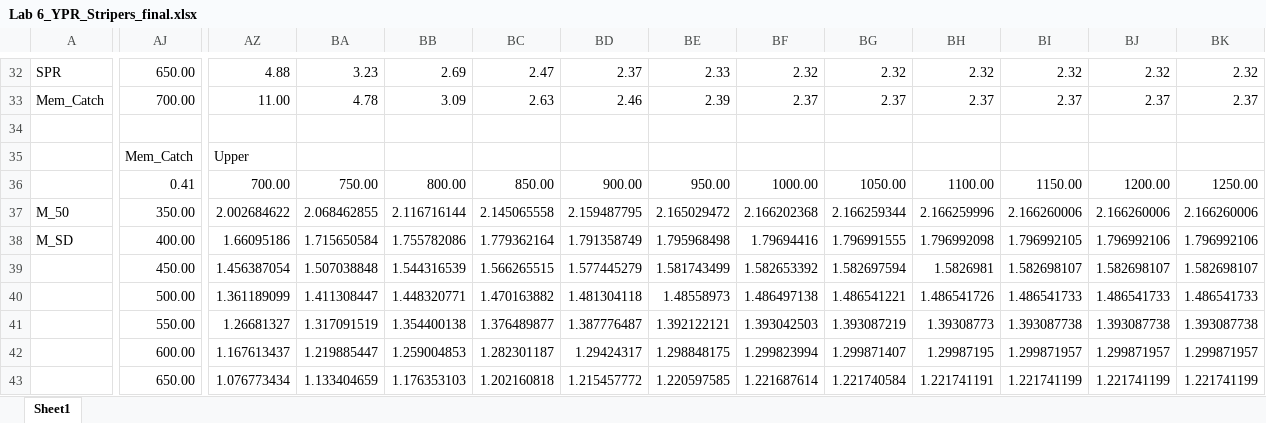
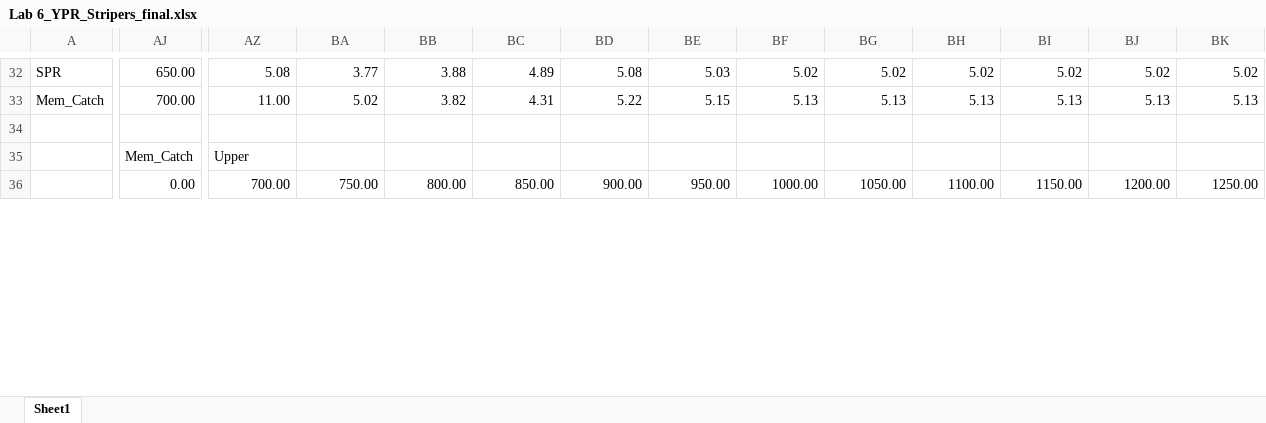
Before and after one commit to mgietzmann/schooling, an Excel workbook: population_dynamics/lab_6/Lab 6_YPR_Stripers_final.xlsx, sheet Sheet1, drawn as a sheet; only a part is shown, gaps mark what is left out; values as stored, in another font and other column widths than the file's, no borders; charts and pictures and conditional formats not drawn; removed rows and columns are numbered as before the commit, all else as after; rows hold the shown columns only; the diff covers the shown part only; the diff names each change by its address in the sheet, - before the commit and + after, or states it on an @@ line.

```diff
--- a/population_dynamics/lab_6/Lab 6_YPR_Stripers_final.xlsx (sheet Sheet1)
+++ b/population_dynamics/lab_6/Lab 6_YPR_Stripers_final.xlsx (sheet Sheet1)
-AZ32: 4.88
+AZ32: 5.08
-BA32: 3.23
+BA32: 3.77
-BB32: 2.69
+BB32: 3.88
-BC32: 2.47
+BC32: 4.89
-BD32: 2.37
+BD32: 5.08
-BE32: 2.33
+BE32: 5.03
-BF32: 2.32
+BF32: 5.02
-BG32: 2.32
+BG32: 5.02
-BH32: 2.32
+BH32: 5.02
-BI32: 2.32
+BI32: 5.02
-BJ32: 2.32
+BJ32: 5.02
-BK32: 2.32
+BK32: 5.02
-BA33: 4.78
+BA33: 5.02
-BB33: 3.09
+BB33: 3.82
-BC33: 2.63
+BC33: 4.31
-BD33: 2.46
+BD33: 5.22
-BE33: 2.39
+BE33: 5.15
-BF33: 2.37
+BF33: 5.13
-BG33: 2.37
+BG33: 5.13
-BH33: 2.37
+BH33: 5.13
-BI33: 2.37
+BI33: 5.13
-BJ33: 2.37
+BJ33: 5.13
-BK33: 2.37
+BK33: 5.13
-AJ36: 0.41
+AJ36: 0.00
-row 37: M_50 | 350.00 | 2.002684622 | 2.068462855 | 2.116716144 | 2.145065558 | 2.159487795 | 2.165029472 | 2.166202368 | 2.166259344 | 2.166259996 | 2.166260006 | 2.166260006 | 2.166260006
-row 38: M_SD | 400.00 | 1.66095186 | 1.715650584 | 1.755782086 | 1.779362164 | 1.791358749 | 1.795968498 | 1.79694416 | 1.796991555 | 1.796992098 | 1.796992105 | 1.796992106 | 1.796992106
-row 39:  | 450.00 | 1.456387054 | 1.507038848 | 1.544316539 | 1.566265515 | 1.577445279 | 1.581743499 | 1.582653392 | 1.582697594 | 1.5826981 | 1.582698107 | 1.582698107 | 1.582698107
-row 40:  | 500.00 | 1.361189099 | 1.411308447 | 1.448320771 | 1.470163882 | 1.481304118 | 1.48558973 | 1.486497138 | 1.486541221 | 1.486541726 | 1.486541733 | 1.486541733 | 1.486541733
-row 41:  | 550.00 | 1.26681327 | 1.317091519 | 1.354400138 | 1.376489877 | 1.387776487 | 1.392122121 | 1.393042503 | 1.393087219 | 1.39308773 | 1.393087738 | 1.393087738 | 1.393087738
-row 42:  | 600.00 | 1.167613437 | 1.219885447 | 1.259004853 | 1.282301187 | 1.29424317 | 1.298848175 | 1.299823994 | 1.299871407 | 1.29987195 | 1.299871957 | 1.299871957 | 1.299871957
-row 43:  | 650.00 | 1.076773434 | 1.133404659 | 1.176353103 | 1.202160818 | 1.215457772 | 1.220597585 | 1.221687614 | 1.221740584 | 1.221741191 | 1.221741199 | 1.221741199 | 1.221741199
```
Also changed, not shown: 9 added rows, 2 removed rows and 264 edited cells elsewhere in this sheet, formulas that keep their value, charts or pictures, 3 other files.
